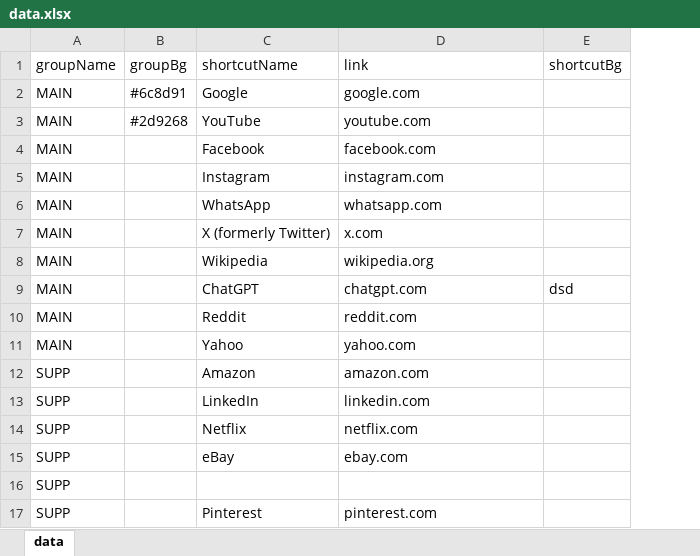
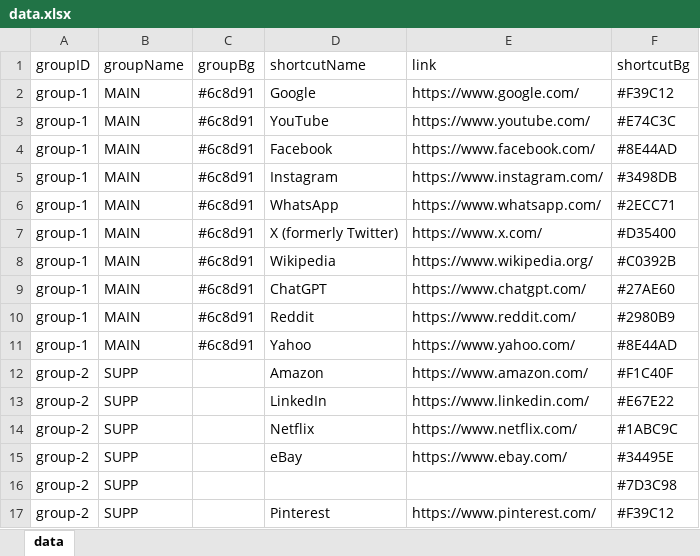
Before and after one commit to bafo102/d-route, an Excel workbook: data.xlsx, sheet data, drawn as a sheet; values as stored, in another font and other column widths than the file's, no borders; addresses are those after the commit; the diff names each change by its address in the sheet, - before the commit and + after, or states it on an @@ line.

Commit message:
Add function to create shortcuts from stored data

```diff
--- a/data.xlsx (sheet data)
+++ b/data.xlsx (sheet data)
+column A (groupID), rows 2-17: group-1 | group-1 | group-1 | group-1 | group-1 | group-1 | group-1 | group-1 | group-1 | group-1 | group-2 | group-2 | group-2 | group-2 | group-2 | group-2
-E2 (link): google.com
+E2 (link): https://www.google.com/
-F2 (shortcutBg): (empty)
+F2 (shortcutBg): #F39C12
-C3 (groupBg): #2d9268
+C3 (groupBg): #6c8d91
-E3 (link): youtube.com
+E3 (link): https://www.youtube.com/
-F3 (shortcutBg): (empty)
+F3 (shortcutBg): #E74C3C
-C4:C11 (groupBg): (empty)
+C4:C11 (groupBg): #6c8d91
-E4 (link): facebook.com
+E4 (link): https://www.facebook.com/
-F4 (shortcutBg): (empty)
+F4 (shortcutBg): #8E44AD
-E5 (link): instagram.com
+E5 (link): https://www.instagram.com/
-F5 (shortcutBg): (empty)
+F5 (shortcutBg): #3498DB
-E6 (link): whatsapp.com
+E6 (link): https://www.whatsapp.com/
-F6 (shortcutBg): (empty)
+F6 (shortcutBg): #2ECC71
-E7 (link): x.com
+E7 (link): https://www.x.com/
-F7 (shortcutBg): (empty)
+F7 (shortcutBg): #D35400
-E8 (link): wikipedia.org
+E8 (link): https://www.wikipedia.org/
-F8 (shortcutBg): (empty)
+F8 (shortcutBg): #C0392B
-E9 (link): chatgpt.com
+E9 (link): https://www.chatgpt.com/
-F9 (shortcutBg): dsd
+F9 (shortcutBg): #27AE60
-E10 (link): reddit.com
+E10 (link): https://www.reddit.com/
-F10 (shortcutBg): (empty)
+F10 (shortcutBg): #2980B9
-E11 (link): yahoo.com
+E11 (link): https://www.yahoo.com/
-F11 (shortcutBg): (empty)
+F11 (shortcutBg): #8E44AD
-E12 (link): amazon.com
+E12 (link): https://www.amazon.com/
-F12 (shortcutBg): (empty)
+F12 (shortcutBg): #F1C40F
-E13 (link): linkedin.com
+E13 (link): https://www.linkedin.com/
-F13 (shortcutBg): (empty)
+F13 (shortcutBg): #E67E22
-E14 (link): netflix.com
+E14 (link): https://www.netflix.com/
-F14 (shortcutBg): (empty)
+F14 (shortcutBg): #1ABC9C
-E15 (link): ebay.com
+E15 (link): https://www.ebay.com/
-F15 (shortcutBg): (empty)
+F15 (shortcutBg): #34495E
-F16 (shortcutBg): (empty)
+F16 (shortcutBg): #7D3C98
-E17 (link): pinterest.com
+E17 (link): https://www.pinterest.com/
-F17 (shortcutBg): (empty)
+F17 (shortcutBg): #F39C12
```
Also changed, not shown: 2 other files.
